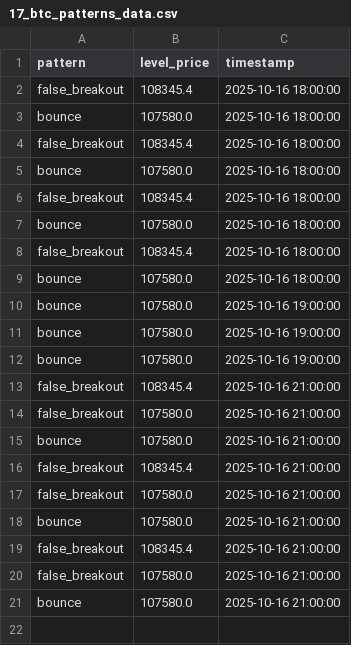
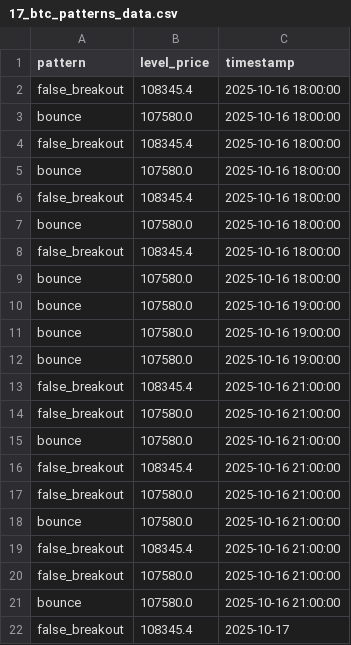
Before and after one commit to olzhas070701/btc-bot, a CSV file: archive/2025/10/week_42/17/17_btc_patterns_data.csv, drawn as a sheet; the diff names each change by its address in the sheet, - before the commit and + after, or states it on an @@ line.

```diff
--- a/archive/2025/10/week_42/17/17_btc_patterns_data.csv
+++ b/archive/2025/10/week_42/17/17_btc_patterns_data.csv
+row 22: false_breakout | 108345.4 | 2025-10-17
```
Also changed, not shown: archive/2025/10/week_42/17/17_btc_levels_data.csv, 2 other files.
